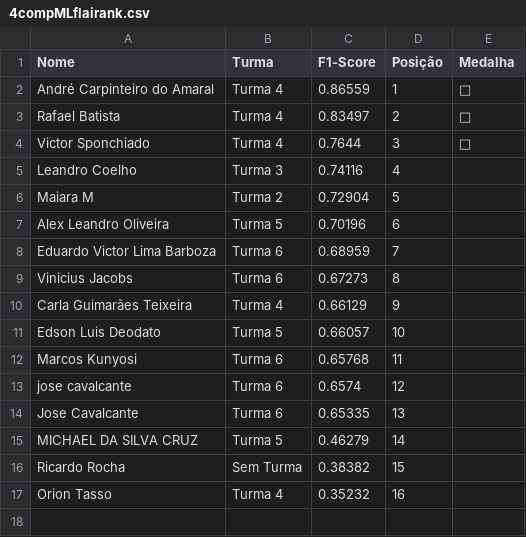
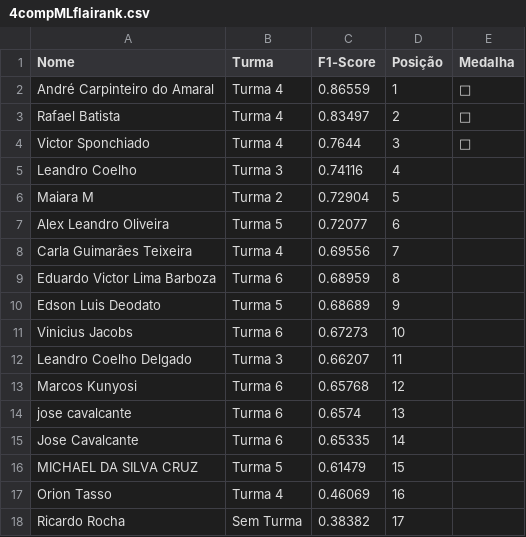
Before and after one commit to gitflai/ranking, a CSV file: 4compMLflairank.csv, drawn as a sheet.

```diff
--- a/4compMLflairank.csv
+++ b/4compMLflairank.csv
@@ -6,12 +6,13 @@ Leandro Coelho,Turma 3,0.74116,4,
 Maiara M,Turma 2,0.72904,5,
-Alex Leandro Oliveira,Turma 5,0.70196,6,
-Eduardo Victor Lima Barboza,Turma 6,0.68959,7,
-Vinicius Jacobs,Turma 6,0.67273,8,
-Carla Guimarães Teixeira,Turma 4,0.66129,9,
-Edson Luis Deodato,Turma 5,0.66057,10,
-Marcos Kunyosi,Turma 6,0.65768,11,
-jose cavalcante,Turma 6,0.6574,12,
-Jose Cavalcante,Turma 6,0.65335,13,
-MICHAEL DA SILVA CRUZ,Turma 5,0.46279,14,
-Ricardo Rocha,Sem Turma,0.38382,15,
-Orion Tasso,Turma 4,0.35232,16,
+Alex Leandro Oliveira,Turma 5,0.72077,6,
+Carla Guimarães Teixeira,Turma 4,0.69556,7,
+Eduardo Victor Lima Barboza,Turma 6,0.68959,8,
+Edson Luis Deodato,Turma 5,0.68689,9,
+Vinicius Jacobs,Turma 6,0.67273,10,
+Leandro Coelho Delgado,Turma 3,0.66207,11,
+Marcos Kunyosi,Turma 6,0.65768,12,
+jose cavalcante,Turma 6,0.6574,13,
+Jose Cavalcante,Turma 6,0.65335,14,
+MICHAEL DA SILVA CRUZ,Turma 5,0.61479,15,
+Orion Tasso,Turma 4,0.46069,16,
+Ricardo Rocha,Sem Turma,0.38382,17,
```
Also changed, not shown: 4compMLflai.csv.
